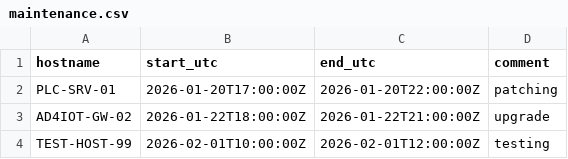
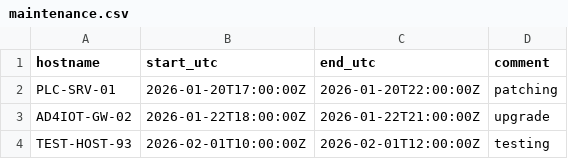
Before and after one commit to smadaan1991/github-sentinel, a CSV file: maintenance.csv, drawn as a sheet.

Commit message:
Update maintenance.csv

```diff
--- a/maintenance.csv
+++ b/maintenance.csv
@@ -3,2 +3,2 @@ PLC-SRV-01,2026-01-20T17:00:00Z,2026-01-20T22:00:00Z,patching
 AD4IOT-GW-02,2026-01-22T18:00:00Z,2026-01-22T21:00:00Z,upgrade
-TEST-HOST-99,2026-02-01T10:00:00Z,2026-02-01T12:00:00Z,testing
+TEST-HOST-93,2026-02-01T10:00:00Z,2026-02-01T12:00:00Z,testing
```
